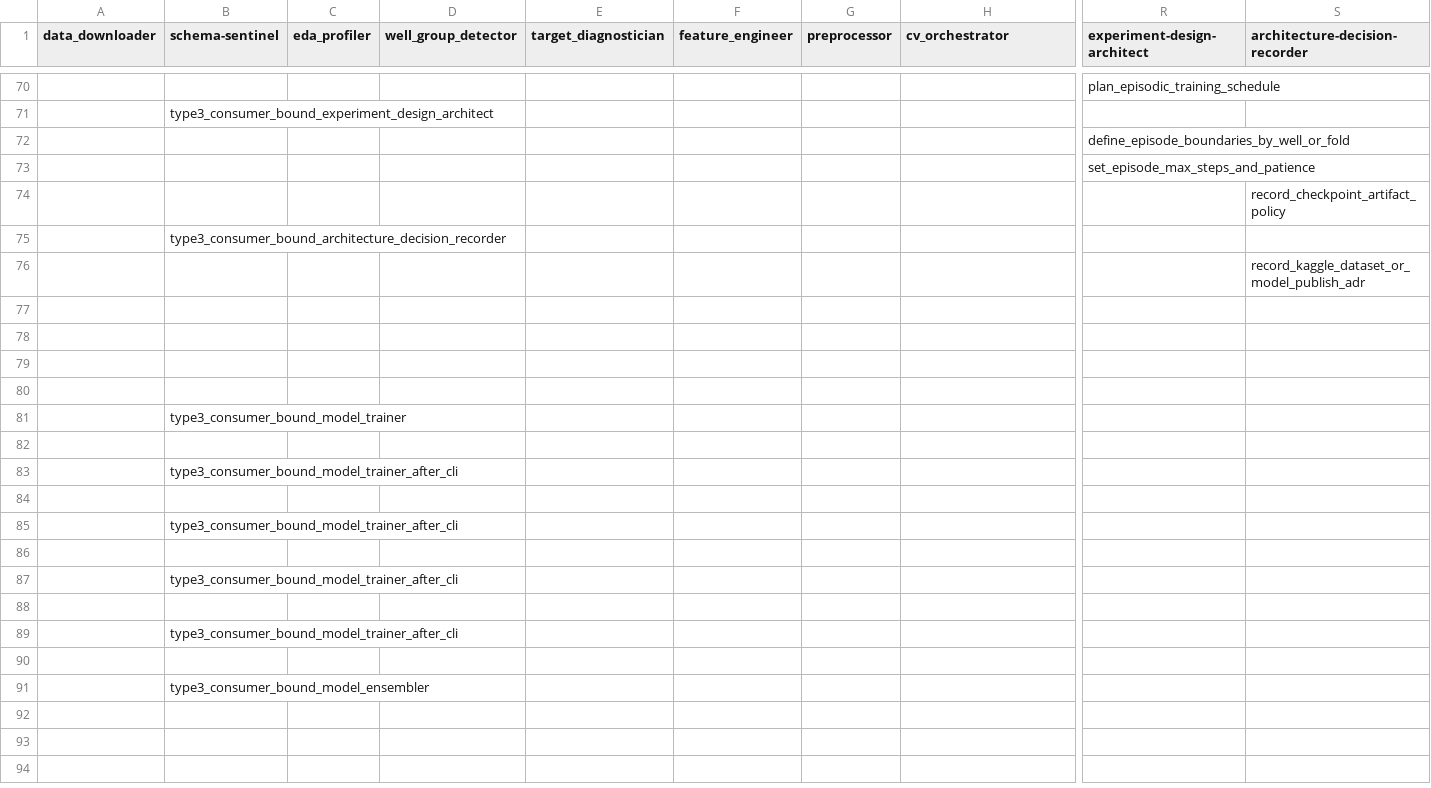
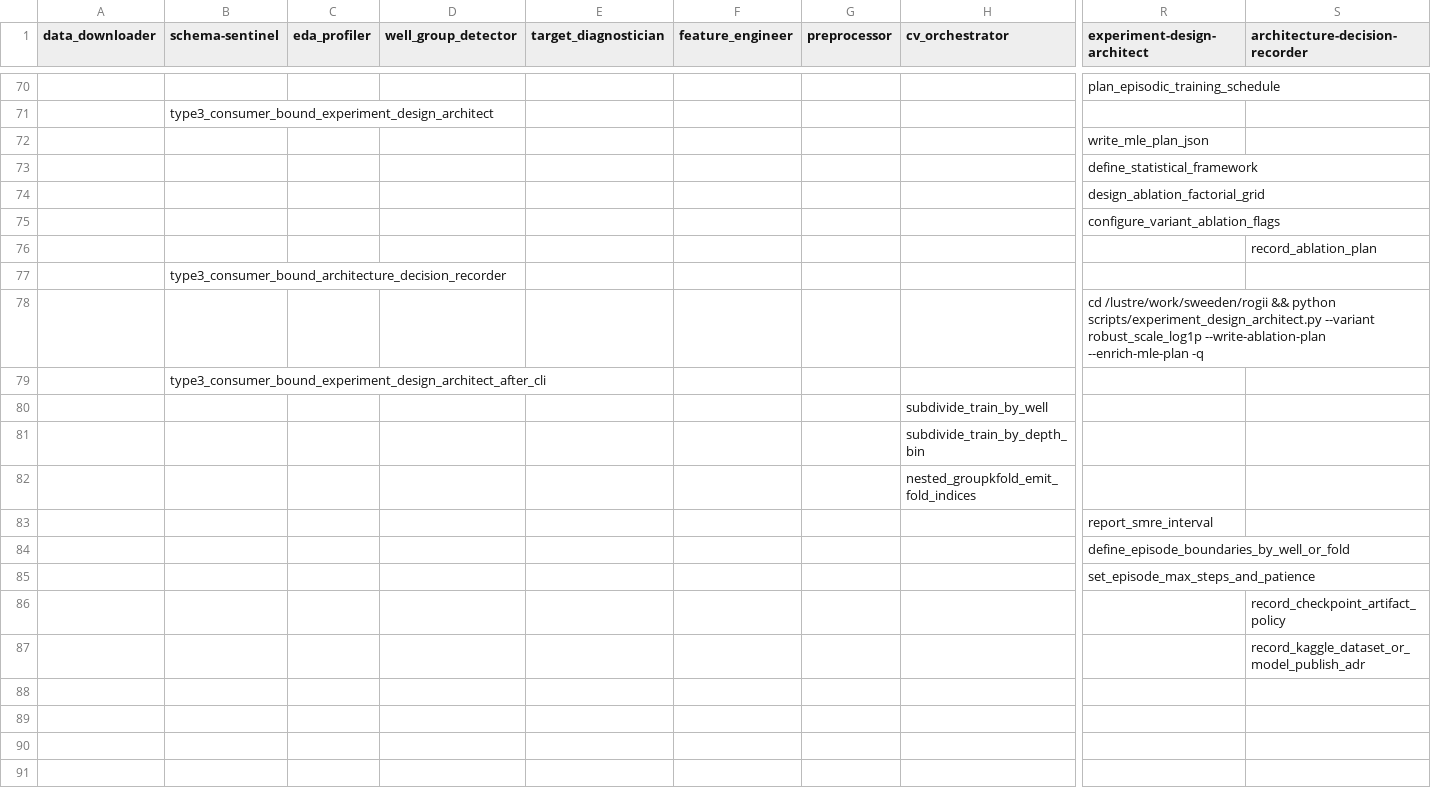
Before and after one commit to sweeden-ttu/frontier-evals, a CSV file: project/paperbench/data/rogii/traces/preprocessing/robust_scale_log1p/trace_language.csv, drawn as a sheet; only a part is shown, gaps mark what is left out; the shorter side is filled out with more unchanged rows; rows hold the shown columns only; the diff names each change by its address in the sheet, - before the commit and + after, or states it on an @@ line.

```diff
--- a/project/paperbench/data/rogii/traces/preprocessing/robust_scale_log1p/trace_language.csv
+++ b/project/paperbench/data/rogii/traces/preprocessing/robust_scale_log1p/trace_language.csv
+row 72:  |  |  |  |  |  |  |  | write_mle_plan_json
+row 73:  |  |  |  |  |  |  |  | define_statistical_framework
+row 74:  |  |  |  |  |  |  |  | design_ablation_factorial_grid
+row 75:  |  |  |  |  |  |  |  | configure_variant_ablation_flags
+row 76:  |  |  |  |  |  |  |  |  | record_ablation_plan
@@ row 75 moved to row 77: type3_consumer_bound_architecture_decisi… @@
+row 78:  |  |  |  |  |  |  |  | cd /lustre/work/sweeden/rogii && python scripts/experiment_design_architect.py --variant robust_scale_log1p --write-ablation-plan --enrich-mle-plan -q
+row 79:  | type3_consumer_bound_experiment_design_architect_after_cli
+row 80:  |  |  |  |  |  |  | subdivide_train_by_well
+row 81:  |  |  |  |  |  |  | subdivide_train_by_depth_bin
+row 82:  |  |  |  |  |  |  | nested_groupkfold_emit_fold_indices
+row 83:  |  |  |  |  |  |  |  | report_smre_interval
```
Also changed, not shown: project/paperbench/data/rogii/traces/preprocessing/baseline_column_transformer/trace_language.csv, project/paperbench/data/rogii/traces/preprocessing/formation_plane_spatial/trace_language.csv, 54 other files.
